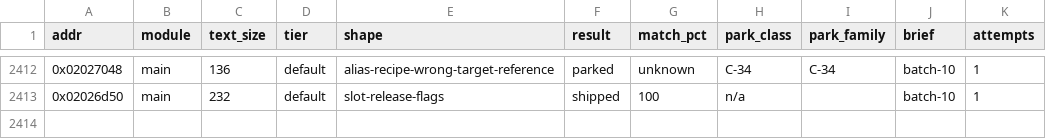
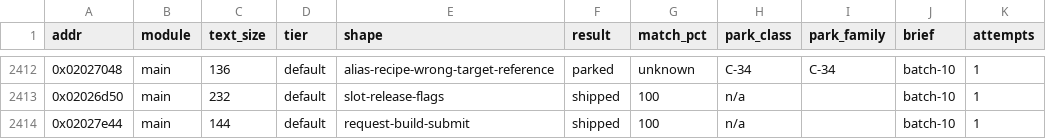
Before and after one commit to cntrl-alt-lenny/gx-spirit-caller, a TSV file: docs/ledger/attempts.tsv, drawn as a sheet; only a part is shown, gaps mark what is left out.

```diff
--- a/docs/ledger/attempts.tsv
+++ b/docs/ledger/attempts.tsv
@@ -2413 +2413,2 @@ addr	module	text_size	tier	shape	result	match_pct	park_class	park_family	brief	a
 0x02026d50	main	232	default	slot-release-flags	shipped	100	n/a		batch-10	1
+0x02027e44	main	144	default	request-build-submit	shipped	100	n/a		batch-10	1
```
Also changed, not shown: 3 other files.
